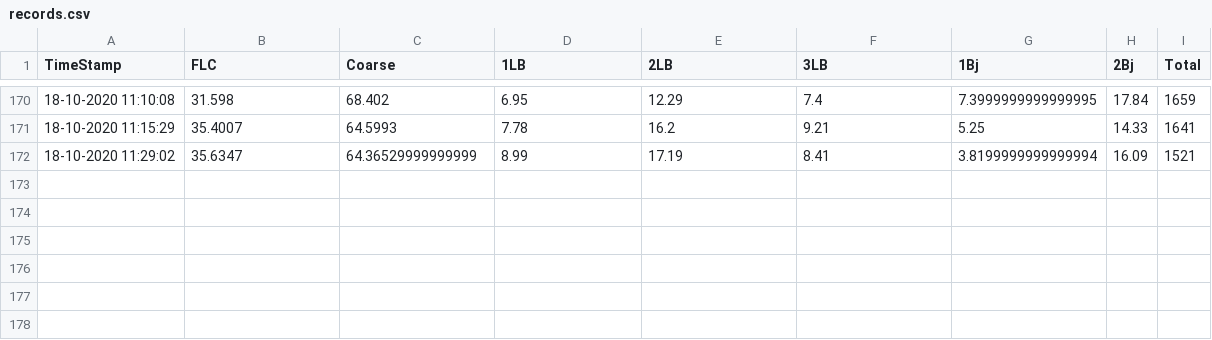
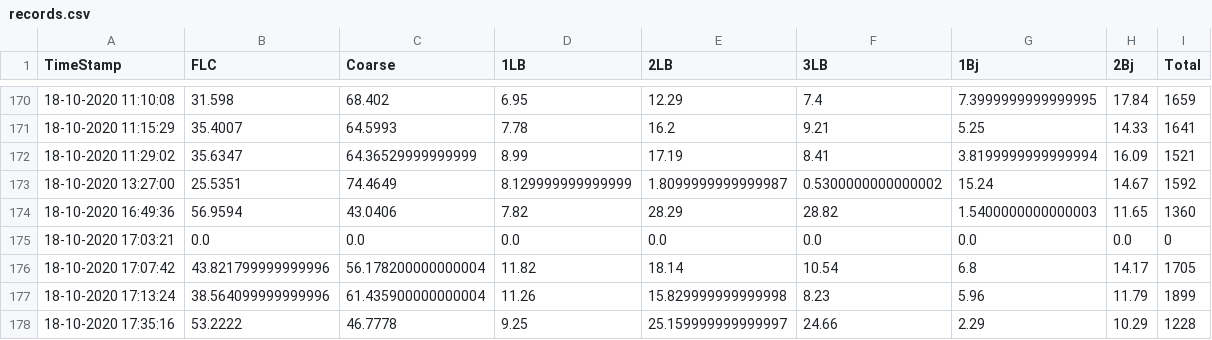
Before and after one commit to Arfinul/t_pro, a CSV file: flc_utils/records.csv, drawn as a sheet; only a part is shown, gaps mark what is left out; the diff names each change by its address in the sheet, - before the commit and + after, or states it on an @@ line.

```diff
--- a/flc_utils/records.csv
+++ b/flc_utils/records.csv
+row 173: 18-10-2020 13:27:00 | 25.5351 | 74.4649 | 8.129999999999999 | 1.8099999999999987 | 0.5300000000000002 | 15.24 | 14.67 | 1592
+row 174: 18-10-2020 16:49:36 | 56.9594 | 43.0406 | 7.82 | 28.29 | 28.82 | 1.5400000000000003 | 11.65 | 1360
+row 175: 18-10-2020 17:03:21 | 0.0 | 0.0 | 0.0 | 0.0 | 0.0 | 0.0 | 0.0 | 0
+row 176: 18-10-2020 17:07:42 | 43.821799999999996 | 56.178200000000004 | 11.82 | 18.14 | 10.54 | 6.8 | 14.17 | 1705
+row 177: 18-10-2020 17:13:24 | 38.564099999999996 | 61.435900000000004 | 11.26 | 15.829999999999998 | 8.23 | 5.96 | 11.79 | 1899
+row 178: 18-10-2020 17:35:16 | 53.2222 | 46.7778 | 9.25 | 25.159999999999997 | 24.66 | 2.29 | 10.29 | 1228
```
Also changed, not shown: 3 other files.
